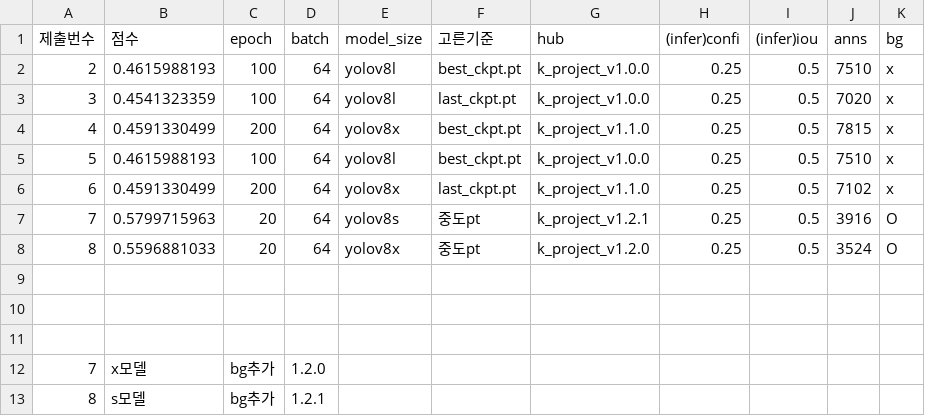
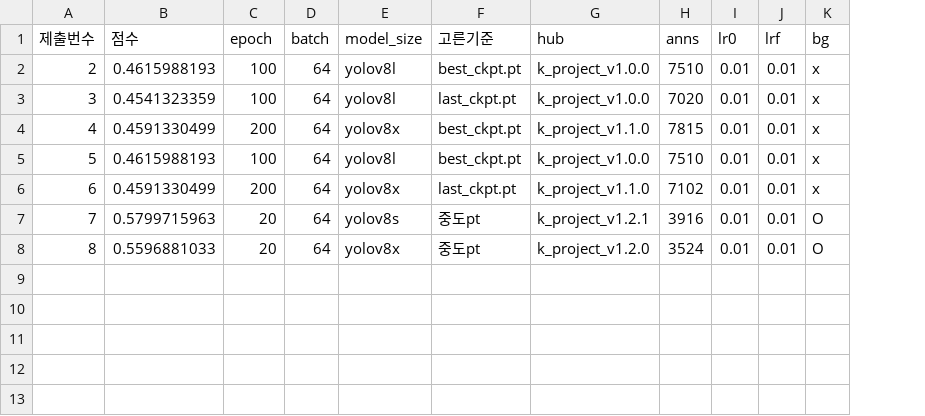
Before and after one commit to jyrainer/K-water_project, a CSV file: result/result.csv, drawn as a sheet; removed rows and columns are numbered as before the commit, all else as after; the diff names each change by its address in the sheet, - before the commit and + after, or states it on an @@ line.

Commit message:
docs: result

```diff
--- a/result/result.csv
+++ b/result/result.csv
-column H ((infer)confi), rows 2-8: all 0.25
-column I ((infer)iou), rows 2-8: all 0.5
+column I (lr0), rows 2-8: all 0.01
+column J (lrf), rows 2-8: all 0.01
-row 9: (empty)
-row 10: (empty)
-row 11: (empty)
-row 12: 7 | x모델 | bg추가 | 1.2.0
-row 13: 8 | s모델 | bg추가 | 1.2.1
```
